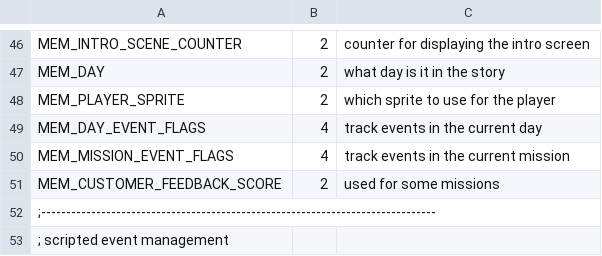
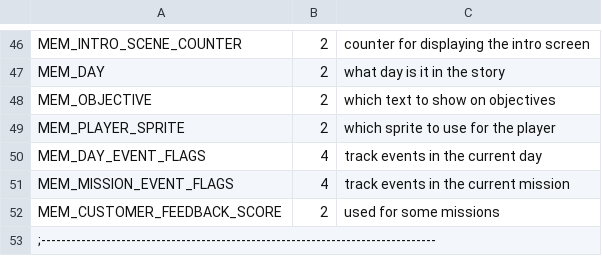
Before and after one commit to huguesjohnson/RetailClerk89, a CSV file: src/MemoryMap.csv, drawn as a sheet; only a part is shown, gaps mark what is left out; the shorter side is filled out with more unchanged rows; the diff names each change by its address in the sheet, - before the commit and + after, or states it on an @@ line.

Commit message:
Objective text lookup and stubbing out script

```diff
--- a/src/MemoryMap.csv
+++ b/src/MemoryMap.csv
+row 48: MEM_OBJECTIVE | 2 | which text to show on objectives
```
Also changed, not shown: 18 other files.
